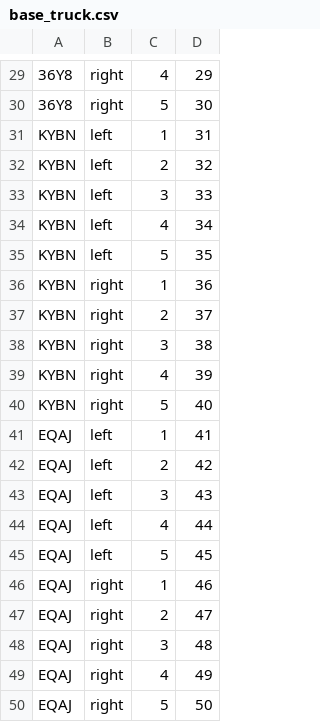
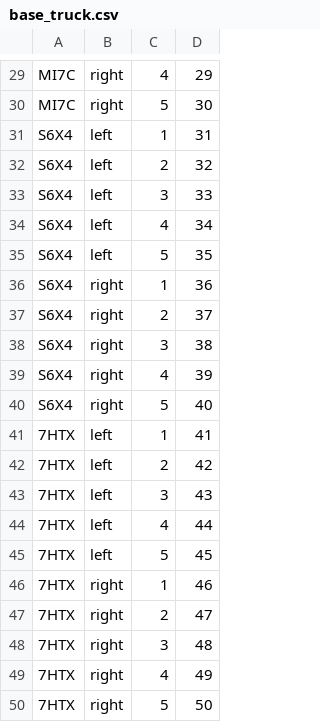
Before and after one commit to IHni3/se-komplex, a CSV file: src/main/java/csv_files/base_truck.csv, drawn as a sheet; only a part is shown, gaps mark what is left out; the diff covers the shown part only; the diff names each change by its address in the sheet, - before the commit and + after, or states it on an @@ line.

```diff
--- a/src/main/java/csv_files/base_truck.csv
+++ b/src/main/java/csv_files/base_truck.csv
-A29:A30: 36Y8
+A29:A30: MI7C
-A31:A40: KYBN
+A31:A40: S6X4
-A41:A50: EQAJ
+A41:A50: 7HTX
```
Also changed, not shown: 28 edited cells elsewhere in this file, src/main/java/csv_files/base_box.csv, src/main/java/csv_files/base_pallet.csv, 52 other files.
